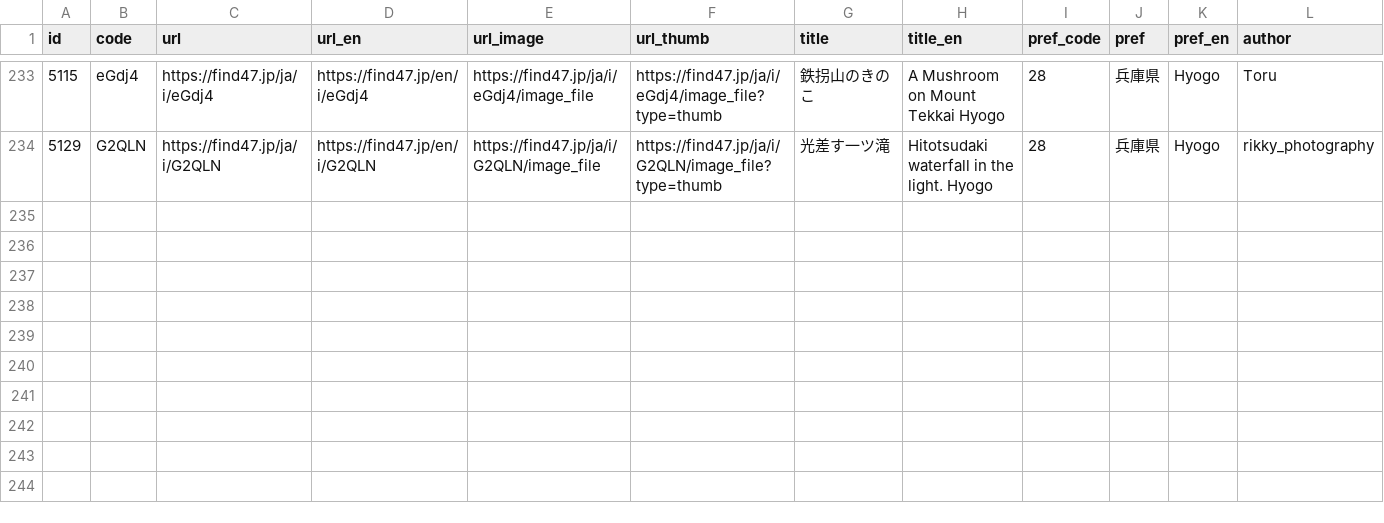
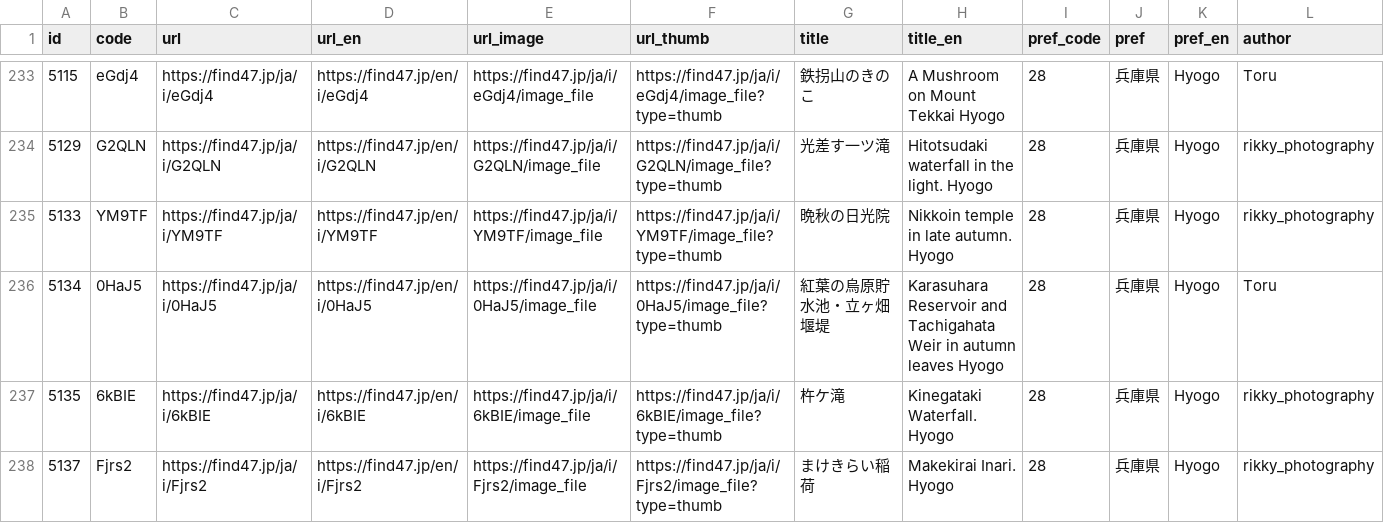
Before and after one commit to code4fukui/find47, a CSV file: pref/find47images_JP-28.csv, drawn as a sheet; only a part is shown, gaps mark what is left out; rows hold the shown columns only; the diff names each change by its address in the sheet, - before the commit and + after, or states it on an @@ line.

Commit message:
update data

```diff
--- a/pref/find47images_JP-28.csv
+++ b/pref/find47images_JP-28.csv
+row 235: 5133 | YM9TF | https://find47.jp/ja/i/YM9TF | https://find47.jp/en/i/YM9TF | https://find47.jp/ja/i/YM9TF/image_file | https://find47.jp/ja/i/YM9TF/image_file?type=thumb | 晩秋の日光院 | Nikkoin temple in late autumn. Hyogo | 28 | 兵庫県 | Hyogo | rikky_photography
+row 236: 5134 | 0HaJ5 | https://find47.jp/ja/i/0HaJ5 | https://find47.jp/en/i/0HaJ5 | https://find47.jp/ja/i/0HaJ5/image_file | https://find47.jp/ja/i/0HaJ5/image_file?type=thumb | 紅葉の烏原貯水池・立ヶ畑堰堤 | Karasuhara Reservoir and Tachigahata Weir in autumn leaves Hyogo | 28 | 兵庫県 | Hyogo | Toru
+row 237: 5135 | 6kBIE | https://find47.jp/ja/i/6kBIE | https://find47.jp/en/i/6kBIE | https://find47.jp/ja/i/6kBIE/image_file | https://find47.jp/ja/i/6kBIE/image_file?type=thumb | 杵ケ滝 | Kinegataki Waterfall. Hyogo | 28 | 兵庫県 | Hyogo | rikky_photography
+row 238: 5137 | Fjrs2 | https://find47.jp/ja/i/Fjrs2 | https://find47.jp/en/i/Fjrs2 | https://find47.jp/ja/i/Fjrs2/image_file | https://find47.jp/ja/i/Fjrs2/image_file?type=thumb | まけきらい稲荷 | Makekirai Inari. Hyogo | 28 | 兵庫県 | Hyogo | rikky_photography
```
Also changed, not shown: find47images_c.csv, pref/find47images_JP-26.csv, 19 other files.
